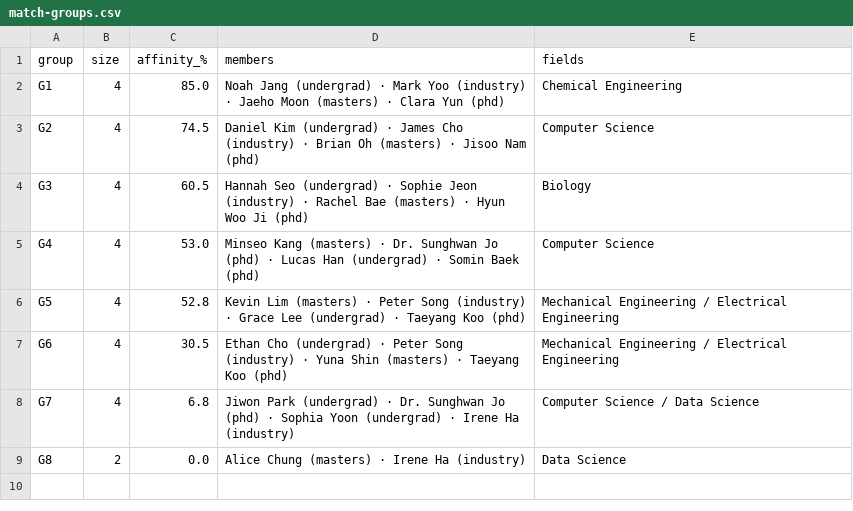
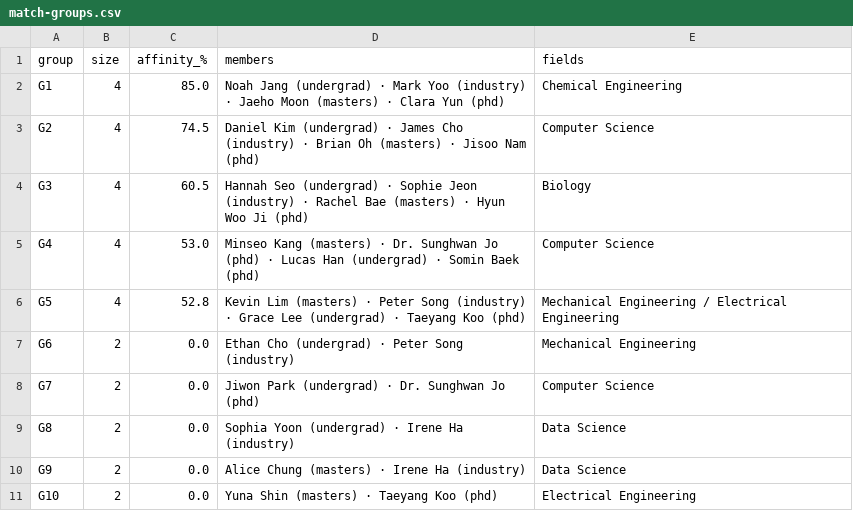
Before and after one commit to sunnycho100/pull-up, a CSV file: data/match-groups.csv, drawn as a sheet.

Commit message:
Matching: add group affinity floor (0.40); record daily-rotation + opt-out model
suggestGroups now refuses to fuse two pairs below WEIGHTS.groupAffinityFloor
(default 0.40) - weak pairings stay as 1:1 duos instead of a forced low-fit
group (the 6.8% CS+DataScience case). Tunable via opts.affinityFloor.

docs/mentor-match-logic.md: floor documented; added the intended run model
(behind-the-scenes batch after signup, a new match each day excluding seen
pairs, offer-not-fact, settings opt-out with a single retention confirm) and
what building it needs. Not yet implemented - synthetic-data validation first.

```diff
--- a/data/match-groups.csv
+++ b/data/match-groups.csv
@@ -6,4 +6,6 @@ G4,4,53.0,Minseo Kang (masters) · Dr. Sunghwan Jo (phd) · Lucas Han (undergrad
 G5,4,52.8,Kevin Lim (masters) · Peter Song (industry) · Grace Lee (undergrad) · Taeyang Koo (phd),Mechanical Engineering / Electrical Engineering
-G6,4,30.5,Ethan Cho (undergrad) · Peter Song (industry) · Yuna Shin (masters) · Taeyang Koo (phd),Mechanical Engineering / Electrical Engineering
-G7,4,6.8,Jiwon Park (undergrad) · Dr. Sunghwan Jo (phd) · Sophia Yoon (undergrad) · Irene Ha (industry),Computer Science / Data Science
-G8,2,0.0,Alice Chung (masters) · Irene Ha (industry),Data Science
+G6,2,0.0,Ethan Cho (undergrad) · Peter Song (industry),Mechanical Engineering
+G7,2,0.0,Jiwon Park (undergrad) · Dr. Sunghwan Jo (phd),Computer Science
+G8,2,0.0,Sophia Yoon (undergrad) · Irene Ha (industry),Data Science
+G9,2,0.0,Alice Chung (masters) · Irene Ha (industry),Data Science
+G10,2,0.0,Yuna Shin (masters) · Taeyang Koo (phd),Electrical Engineering
```
Also changed, not shown: 3 other files.
